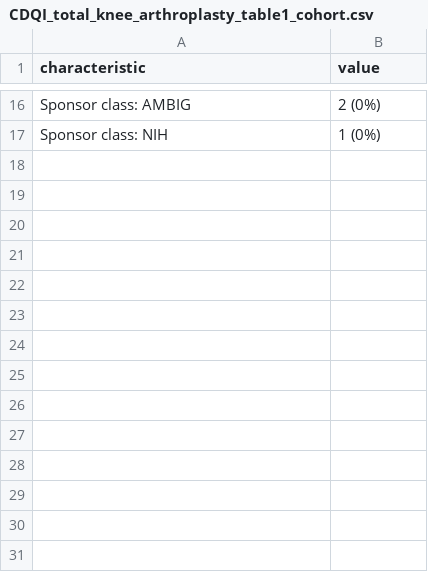
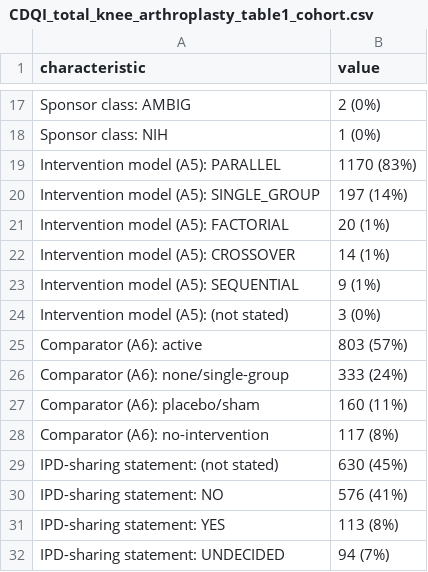
Before and after one commit to tannerproficeresearch-ai/safe-lab-cdqi, a CSV file: CDQI_total_knee_arthroplasty/CDQI_total_knee_arthroplasty_table1_cohort.csv, drawn as a sheet; only a part is shown, gaps mark what is left out; the diff covers the shown part only.

Commit message:
Freeze: total knee arthroplasty authoritative pull

```diff
--- a/CDQI_total_knee_arthroplasty/CDQI_total_knee_arthroplasty_table1_cohort.csv
+++ b/CDQI_total_knee_arthroplasty/CDQI_total_knee_arthroplasty_table1_cohort.csv
@@ -17 +18,15 @@ Sponsor class: AMBIG,2 (0%)
 Sponsor class: NIH,1 (0%)
+Intervention model (A5): PARALLEL,1170 (83%)
+Intervention model (A5): SINGLE_GROUP,197 (14%)
+Intervention model (A5): FACTORIAL,20 (1%)
+Intervention model (A5): CROSSOVER,14 (1%)
+Intervention model (A5): SEQUENTIAL,9 (1%)
+Intervention model (A5): (not stated),3 (0%)
+Comparator (A6): active,803 (57%)
+Comparator (A6): none/single-group,333 (24%)
+Comparator (A6): placebo/sham,160 (11%)
+Comparator (A6): no-intervention,117 (8%)
+IPD-sharing statement: (not stated),630 (45%)
+IPD-sharing statement: NO,576 (41%)
+IPD-sharing statement: YES,113 (8%)
+IPD-sharing statement: UNDECIDED,94 (7%)
```
Also changed, not shown: 1 added row and 4 edited cells elsewhere in this file, CDQI_total_knee_arthroplasty/CDQI_total_knee_arthroplasty_qc_checkpoints.csv, CDQI_total_knee_arthroplasty/CDQI_total_knee_arthroplasty_supp1_by_intervention.csv, 11 other files.
